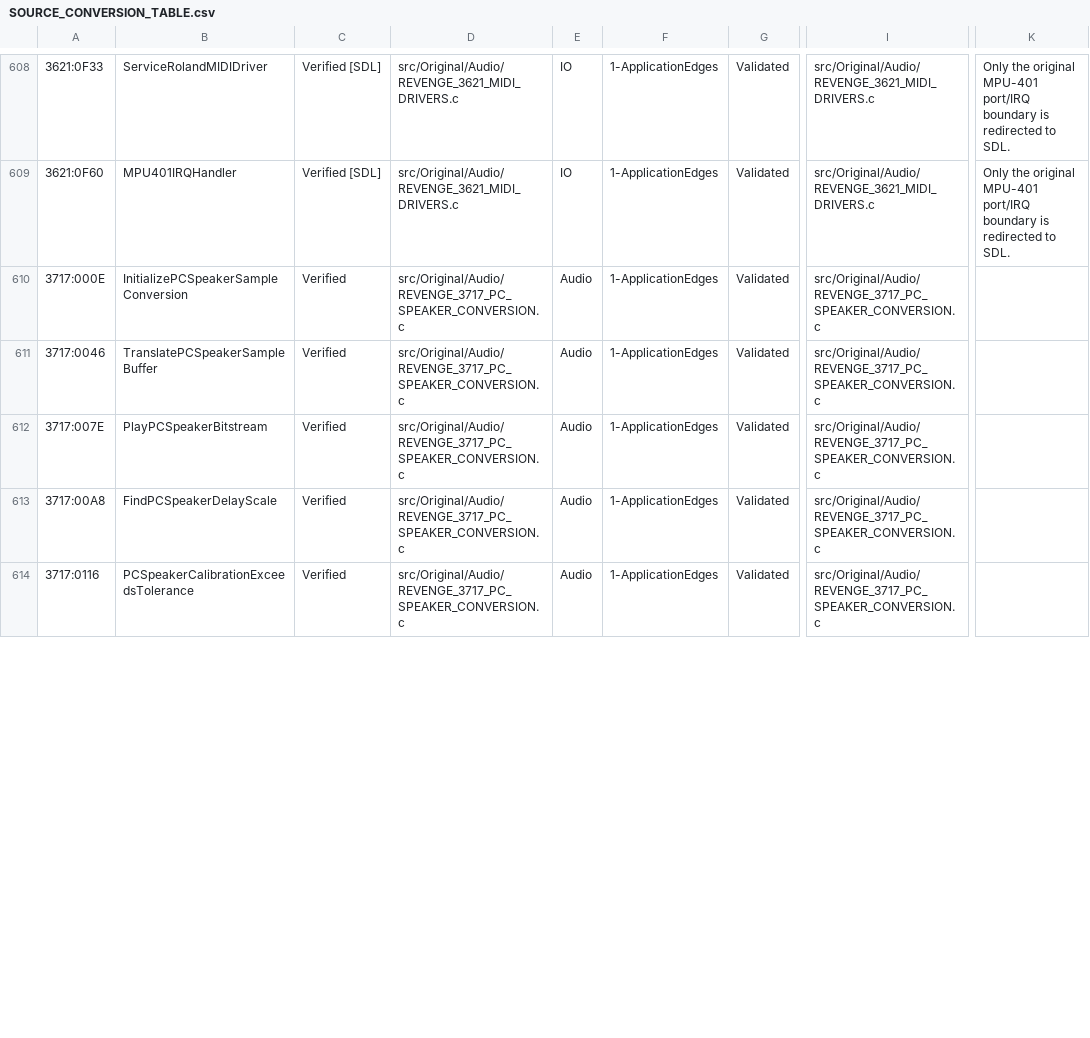
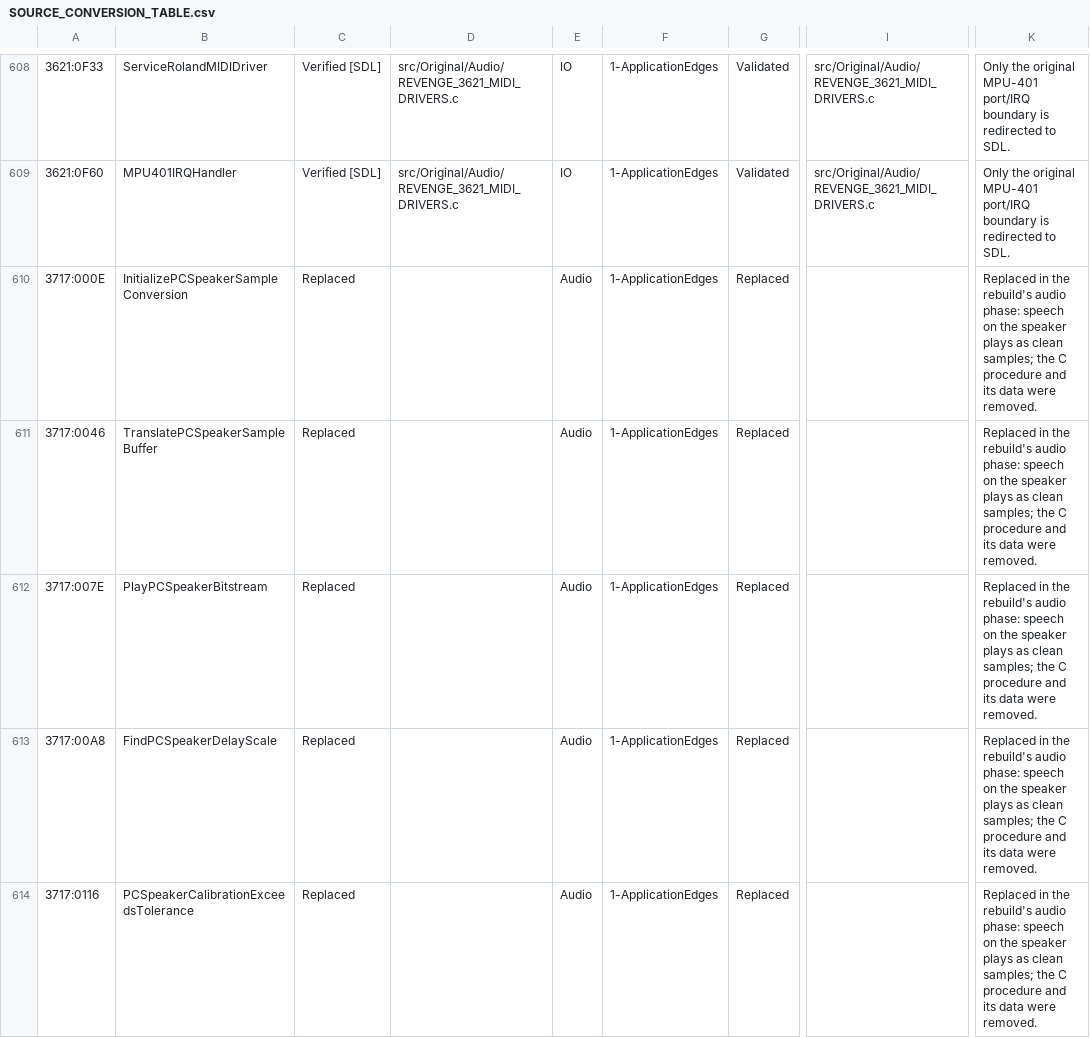
Before and after one commit to telltaleatheist/revenge-re, a CSV file: docs/SOURCE_CONVERSION_TABLE.csv, drawn as a sheet; only a part is shown, gaps mark what is left out; the diff covers the shown part only; the diff names each change by its address in the sheet, - before the commit and + after, or states it on an @@ line.

```diff
--- a/docs/SOURCE_CONVERSION_TABLE.csv
+++ b/docs/SOURCE_CONVERSION_TABLE.csv
-C610:C614: Verified
+C610:C614: Replaced
-D610:D614: src/Original/Audio/REVENGE_3717_PC_SPEAKER_CONVERSION.c
+D610:D614: (empty)
-G610:G614: Validated
+G610:G614: Replaced
-I610:I614: src/Original/Audio/REVENGE_3717_PC_SPEAKER_CONVERSION.c
+I610:I614: (empty)
-K610:K614: (empty)
+K610:K614: Replaced in the rebuild's audio phase: speech on the speaker plays as clean samples; the C procedure and its data were removed.
```
Also changed, not shown: 20 edited cells elsewhere in this file, docs/METHOD_TABLE.csv, 24 other files.
